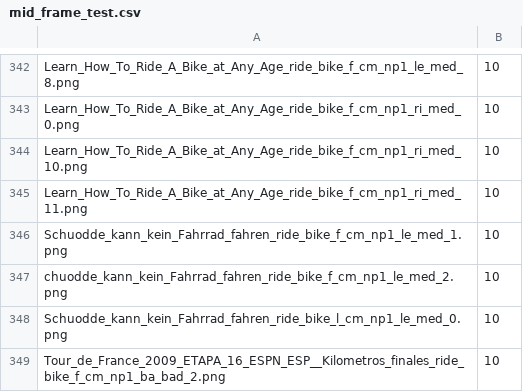
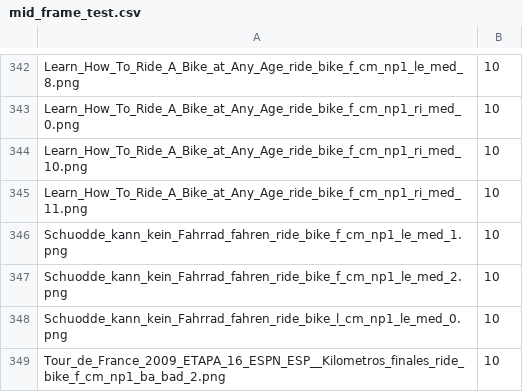
Before and after one commit to DorusKeijzer/Assignment-5, a CSV file: data/HMDB51/mid_frame_test.csv, drawn as a sheet; only a part is shown, gaps mark what is left out.

```diff
--- a/data/HMDB51/mid_frame_test.csv
+++ b/data/HMDB51/mid_frame_test.csv
@@ -346,3 +346,3 @@ Learn_How_To_Ride_A_Bike_at_Any_Age_ride_bike_f_cm_np1_ri_med_11.png,10
 Schuodde_kann_kein_Fahrrad_fahren_ride_bike_f_cm_np1_le_med_1.png,10
-chuodde_kann_kein_Fahrrad_fahren_ride_bike_f_cm_np1_le_med_2.png,10
+Schuodde_kann_kein_Fahrrad_fahren_ride_bike_f_cm_np1_le_med_2.png,10
 Schuodde_kann_kein_Fahrrad_fahren_ride_bike_l_cm_np1_le_med_0.png,10
```
Also changed, not shown: 33 other files.
